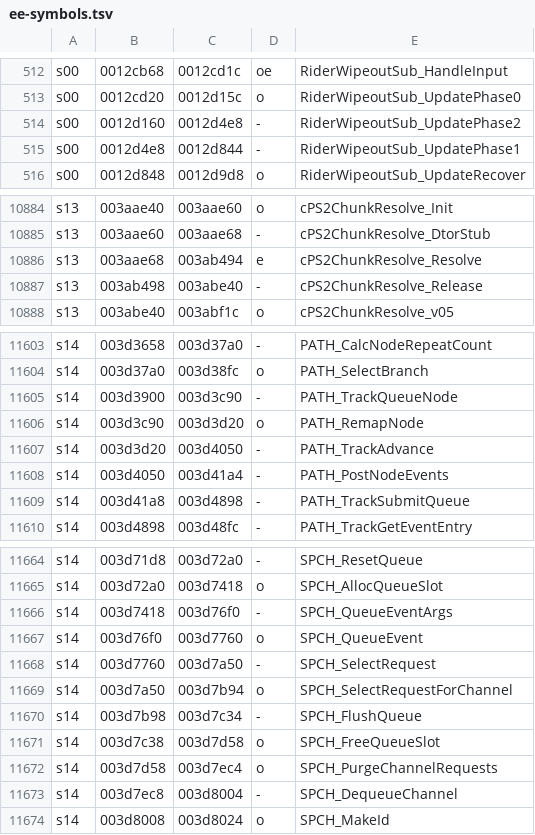
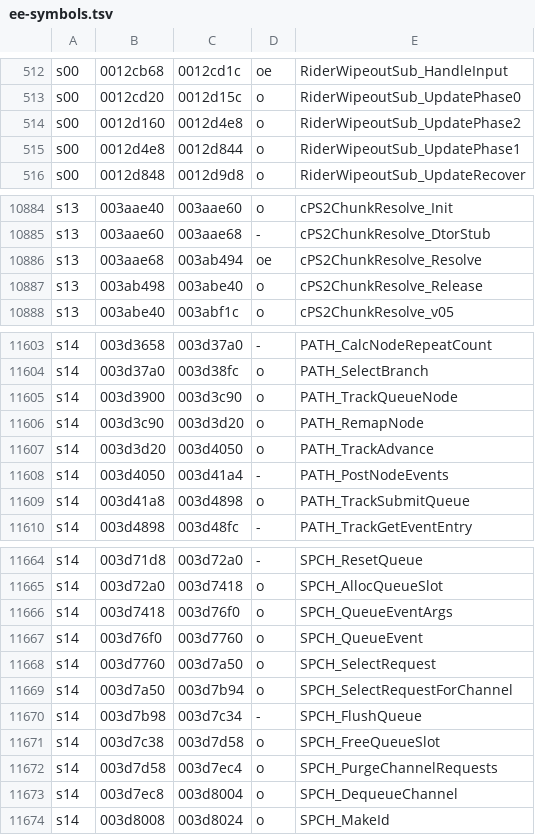
Before and after one commit to andersfischernielsen/ssx3-decomp, a TSV file: generated/ee-symbols.tsv, drawn as a sheet; only a part is shown, gaps mark what is left out; the diff covers the shown part only.

```diff
--- a/generated/ee-symbols.tsv
+++ b/generated/ee-symbols.tsv
@@ -513,4 +513,4 @@ s00	0012cb68	0012cd1c	oe	RiderWipeoutSub_HandleInput
 s00	0012cd20	0012d15c	o	RiderWipeoutSub_UpdatePhase0
-s00	0012d160	0012d4e8	-	RiderWipeoutSub_UpdatePhase2
-s00	0012d4e8	0012d844	-	RiderWipeoutSub_UpdatePhase1
+s00	0012d160	0012d4e8	o	RiderWipeoutSub_UpdatePhase2
+s00	0012d4e8	0012d844	o	RiderWipeoutSub_UpdatePhase1
 s00	0012d848	0012d9d8	o	RiderWipeoutSub_UpdateRecover
@@ -10885,4 +10885,4 @@ s13	003aae40	003aae60	o	cPS2ChunkResolve_Init
 s13	003aae60	003aae68	-	cPS2ChunkResolve_DtorStub
-s13	003aae68	003ab494	e	cPS2ChunkResolve_Resolve
-s13	003ab498	003abe40	-	cPS2ChunkResolve_Release
+s13	003aae68	003ab494	oe	cPS2ChunkResolve_Resolve
+s13	003ab498	003abe40	o	cPS2ChunkResolve_Release
 s13	003abe40	003abf1c	o	cPS2ChunkResolve_v05
@@ -11604,7 +11604,7 @@ s14	003d3658	003d37a0	-	PATH_CalcNodeRepeatCount
 s14	003d37a0	003d38fc	o	PATH_SelectBranch
-s14	003d3900	003d3c90	-	PATH_TrackQueueNode
+s14	003d3900	003d3c90	o	PATH_TrackQueueNode
 s14	003d3c90	003d3d20	o	PATH_RemapNode
-s14	003d3d20	003d4050	-	PATH_TrackAdvance
+s14	003d3d20	003d4050	o	PATH_TrackAdvance
 s14	003d4050	003d41a4	-	PATH_PostNodeEvents
-s14	003d41a8	003d4898	-	PATH_TrackSubmitQueue
+s14	003d41a8	003d4898	o	PATH_TrackSubmitQueue
 s14	003d4898	003d48fc	-	PATH_TrackGetEventEntry
@@ -11665,5 +11665,5 @@ s14	003d71d8	003d72a0	-	SPCH_ResetQueue
 s14	003d72a0	003d7418	o	SPCH_AllocQueueSlot
-s14	003d7418	003d76f0	-	SPCH_QueueEventArgs
+s14	003d7418	003d76f0	o	SPCH_QueueEventArgs
 s14	003d76f0	003d7760	o	SPCH_QueueEvent
-s14	003d7760	003d7a50	-	SPCH_SelectRequest
+s14	003d7760	003d7a50	o	SPCH_SelectRequest
 s14	003d7a50	003d7b94	o	SPCH_SelectRequestForChannel
@@ -11672,3 +11672,3 @@ s14	003d7c38	003d7d58	o	SPCH_FreeQueueSlot
 s14	003d7d58	003d7ec4	o	SPCH_PurgeChannelRequests
-s14	003d7ec8	003d8004	-	SPCH_DequeueChannel
+s14	003d7ec8	003d8004	o	SPCH_DequeueChannel
 s14	003d8008	003d8024	o	SPCH_MakeId
```
Also changed, not shown: 56 edited cells elsewhere in this file, 32 other files.
